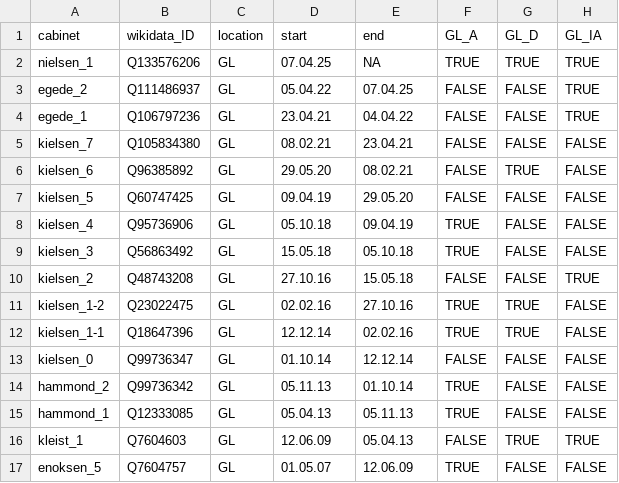
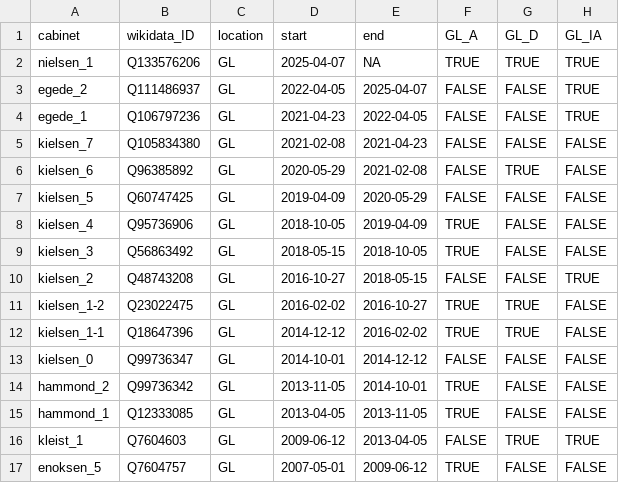
Before and after one commit to mtwente/nordatlantisk-ft, a CSV file: assets/background_data/cabinets_fo_gl.csv, drawn as a sheet; only a part is shown; the diff covers the shown part only; the diff names each change by its address in the sheet, - before the commit and + after, or states it on an @@ line.

Commit message:
fix: fix date formatting

```diff
--- a/assets/background_data/cabinets_fo_gl.csv
+++ b/assets/background_data/cabinets_fo_gl.csv
-D2 (start): 07.04.25
+D2 (start): 2025-04-07
-D3 (start): 05.04.22
+D3 (start): 2022-04-05
-E3 (end): 07.04.25
+E3 (end): 2025-04-07
-D4 (start): 23.04.21
+D4 (start): 2021-04-23
-E4 (end): 04.04.22
+E4 (end): 2022-04-05
-D5 (start): 08.02.21
+D5 (start): 2021-02-08
-E5 (end): 23.04.21
+E5 (end): 2021-04-23
-D6 (start): 29.05.20
+D6 (start): 2020-05-29
-E6 (end): 08.02.21
+E6 (end): 2021-02-08
-D7 (start): 09.04.19
+D7 (start): 2019-04-09
-E7 (end): 29.05.20
+E7 (end): 2020-05-29
-D8 (start): 05.10.18
+D8 (start): 2018-10-05
-E8 (end): 09.04.19
+E8 (end): 2019-04-09
-D9 (start): 15.05.18
+D9 (start): 2018-05-15
-E9 (end): 05.10.18
+E9 (end): 2018-10-05
-D10 (start): 27.10.16
+D10 (start): 2016-10-27
-E10 (end): 15.05.18
+E10 (end): 2018-05-15
-D11 (start): 02.02.16
+D11 (start): 2016-02-02
-E11 (end): 27.10.16
+E11 (end): 2016-10-27
-D12 (start): 12.12.14
+D12 (start): 2014-12-12
-E12 (end): 02.02.16
+E12 (end): 2016-02-02
-D13 (start): 01.10.14
+D13 (start): 2014-10-01
-E13 (end): 12.12.14
+E13 (end): 2014-12-12
-D14 (start): 05.11.13
+D14 (start): 2013-11-05
-E14 (end): 01.10.14
+E14 (end): 2014-10-01
-D15 (start): 05.04.13
+D15 (start): 2013-04-05
-E15 (end): 05.11.13
+E15 (end): 2013-11-05
-D16 (start): 12.06.09
+D16 (start): 2009-06-12
-E16 (end): 05.04.13
+E16 (end): 2013-04-05
-D17 (start): 01.05.07
+D17 (start): 2007-05-01
-E17 (end): 12.06.09
+E17 (end): 2009-06-12
```
Also changed, not shown: 23 edited cells elsewhere in this file.
